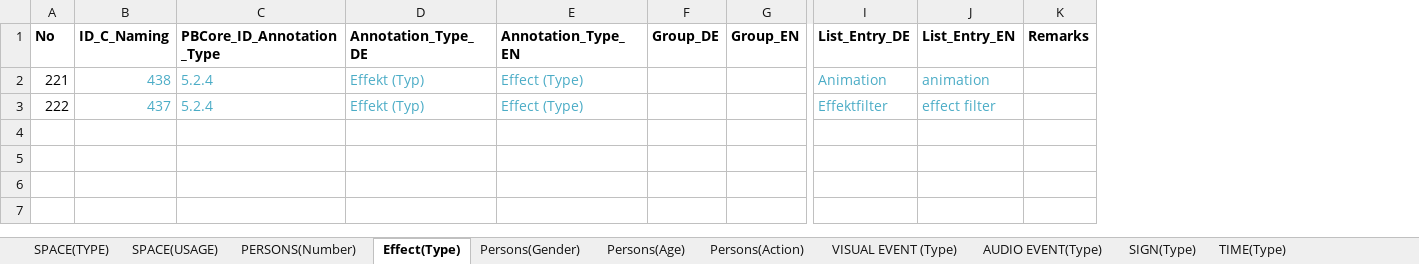
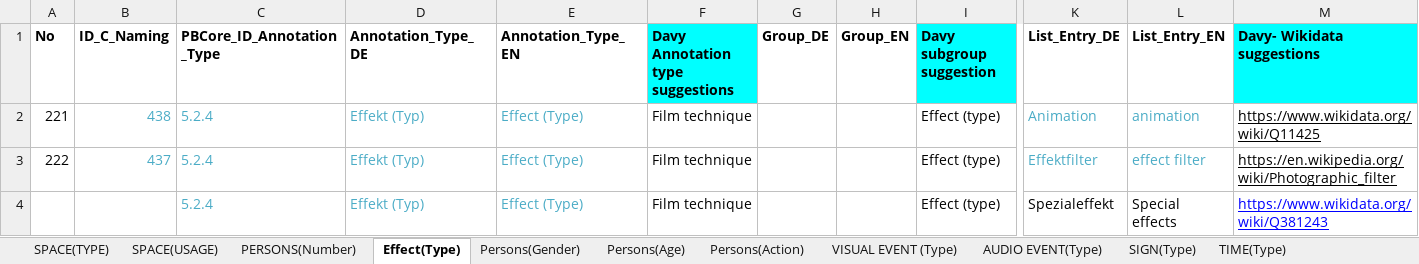
Before and after one commit to mdantonio-c/imediacities, an Excel workbook: scripts/convert-vocabulary/IMC-Vocabularies-Manual_Annotation-phase-2.xlsx, sheet Effect(Type), drawn as a sheet; only a part is shown, gaps mark what is left out; values as stored, in another font and other column widths than the file's, no borders; charts and pictures not drawn; removed rows and columns are numbered as before the commit, all else as after; rows hold the shown columns only; the diff names each change by its address in the sheet, - before the commit and + after, or states it on an @@ line.

```diff
--- a/scripts/convert-vocabulary/IMC-Vocabularies-Manual_Annotation-phase-2.xlsx (sheet Effect(Type))
+++ b/scripts/convert-vocabulary/IMC-Vocabularies-Manual_Annotation-phase-2.xlsx (sheet Effect(Type))
+column F (Davy Annotation type suggestions), rows 2-3: Film technique | Film technique
+column I (Davy subgroup suggestion), rows 2-3: Effect (type) | Effect (type)
-column K (Remarks), empty
+column M (Davy- Wikidata suggestions), rows 2-3: https://www.wikidata.org/wiki/Q11425 | https://en.wikipedia.org/wiki/Photographic_filter
+row 4:  |  | 5.2.4 | Effekt (Typ) | Effect (Type) | Film technique |  |  | Effect (type) | Spezialeffekt | Special effects | https://www.wikidata.org/wiki/Q381243
```
Also changed, not shown: sheet VISUAL EVENT (Type), sheet Persons(Action), sheet SPACE(TYPE), sheet TIME(Type), sheet AUDIO EVENT(Type), sheet ORGANISATION(Type), 8 more sheets, charts or pictures, 2 other files.
